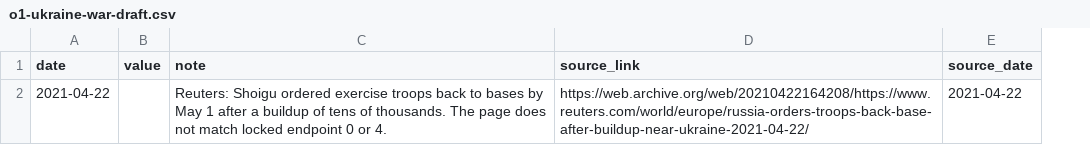
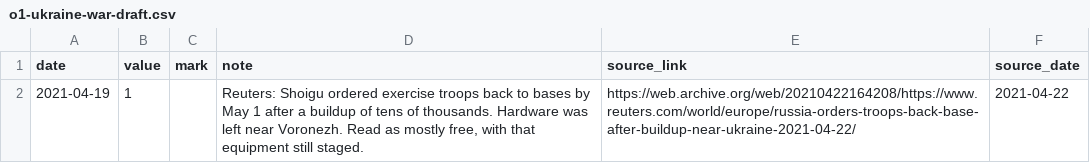
Before and after one commit to Vile-0-zaurus/eastern-flank-monitor, a CSV file: manual/o1-ukraine-war-draft.csv, drawn as a sheet; addresses are those after the commit; the diff names each change by its address in the sheet, - before the commit and + after, or states it on an @@ line.

```diff
--- a/manual/o1-ukraine-war-draft.csv
+++ b/manual/o1-ukraine-war-draft.csv
+column C (mark), empty
-A2 (date): 2021-04-22
+A2 (date): 2021-04-19
-B2 (value): (empty)
+B2 (value): 1
-D2 (note): …of thousands. The page does not match locked endpoint 0 or 4.
+D2 (note): …of thousands. Hardware was left near Voronezh. Read as mostly free, with that equipment still staged.
```
Also changed, not shown: manual/c2-force-posture-draft.csv, manual/o2-us-commitment-draft.csv, 2 other files.
